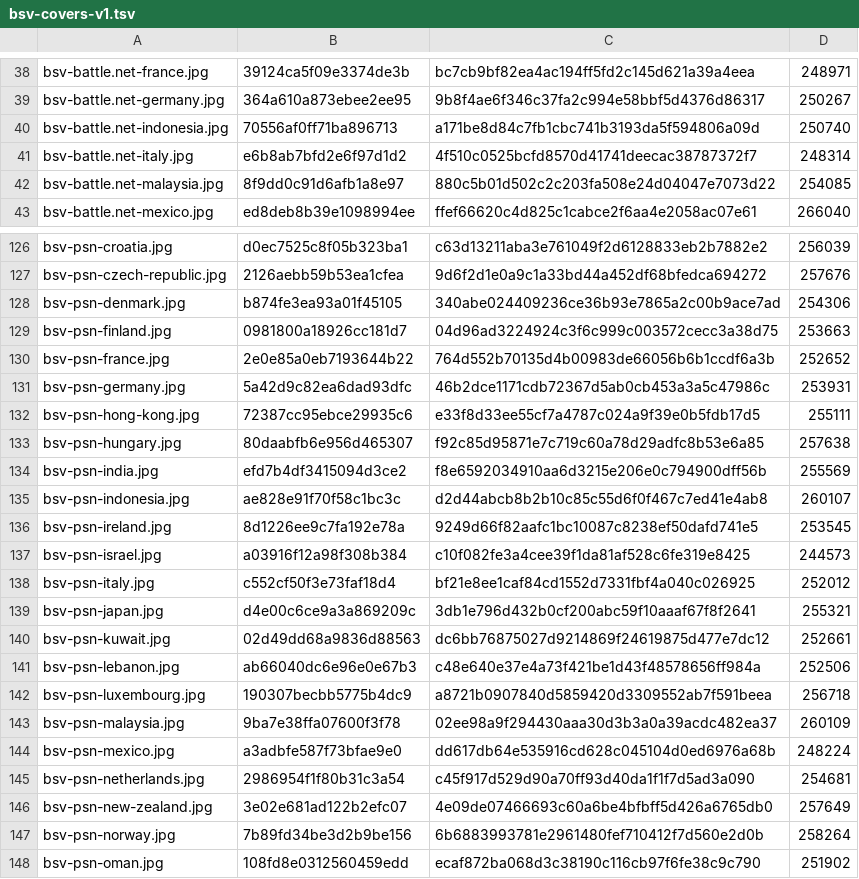
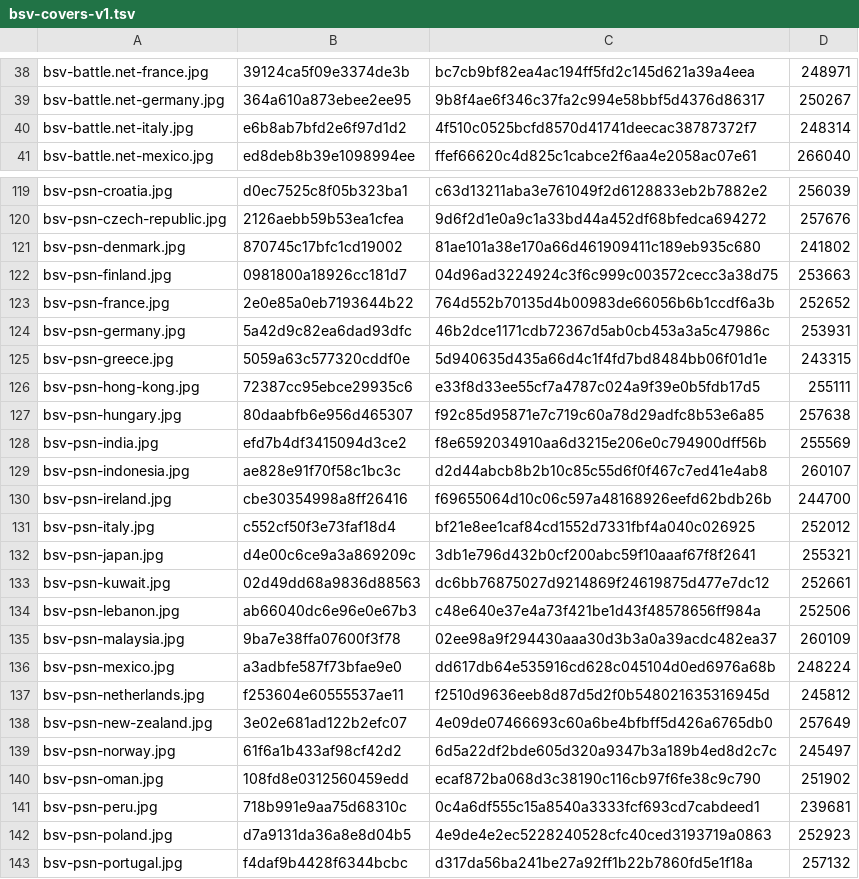
Before and after one commit to Rudwwe412/123, a TSV file: bsv-images/bsv-covers-v1.tsv, drawn as a sheet; only a part is shown, gaps mark what is left out; the shorter side is filled out with more unchanged rows; the diff covers the shown part only.

```diff
--- a/bsv-images/bsv-covers-v1.tsv
+++ b/bsv-images/bsv-covers-v1.tsv
@@ -39,5 +39,3 @@ bsv-battle.net-france.jpg	39124ca5f09e3374de3b	bc7cb9bf82ea4ac194ff5fd2c145d621a
 bsv-battle.net-germany.jpg	364a610a873ebee2ee95	9b8f4ae6f346c37fa2c994e58bbf5d4376d86317	250267
-bsv-battle.net-indonesia.jpg	70556af0ff71ba896713	a171be8d84c7fb1cbc741b3193da5f594806a09d	250740
 bsv-battle.net-italy.jpg	e6b8ab7bfd2e6f97d1d2	4f510c0525bcfd8570d41741deecac38787372f7	248314
-bsv-battle.net-malaysia.jpg	8f9dd0c91d6afb1a8e97	880c5b01d502c2c203fa508e24d04047e7073d22	254085
 bsv-battle.net-mexico.jpg	ed8deb8b39e1098994ee	ffef66620c4d825c1cabce2f6aa4e2058ac07e61	266040
@@ -127,3 +120,3 @@ bsv-psn-croatia.jpg	d0ec7525c8f05b323ba1	c63d13211aba3e761049f2d6128833eb2b7882e
 bsv-psn-czech-republic.jpg	2126aebb59b53ea1cfea	9d6f2d1e0a9c1a33bd44a452df68bfedca694272	257676
-bsv-psn-denmark.jpg	b874fe3ea93a01f45105	340abe024409236ce36b93e7865a2c00b9ace7ad	254306
+bsv-psn-denmark.jpg	870745c17bfc1cd19002	81ae101a38e170a66d461909411c189eb935c680	241802
 bsv-psn-finland.jpg	0981800a18926cc181d7	04d96ad3224924c3f6c999c003572cecc3a38d75	253663
@@ -131,2 +124,3 @@ bsv-psn-france.jpg	2e0e85a0eb7193644b22	764d552b70135d4b00983de66056b6b1ccdf6a3b
 bsv-psn-germany.jpg	5a42d9c82ea6dad93dfc	46b2dce1171cdb72367d5ab0cb453a3a5c47986c	253931
+bsv-psn-greece.jpg	5059a63c577320cddf0e	5d940635d435a66d4c1f4fd7bd8484bb06f01d1e	243315
 bsv-psn-hong-kong.jpg	72387cc95ebce29935c6	e33f8d33ee55cf7a4787c024a9f39e0b5fdb17d5	255111
@@ -135,4 +129,3 @@ bsv-psn-india.jpg	efd7b4df3415094d3ce2	f8e6592034910aa6d3215e206e0c794900dff56b
 bsv-psn-indonesia.jpg	ae828e91f70f58c1bc3c	d2d44abcb8b2b10c85c55d6f0f467c7ed41e4ab8	260107
-bsv-psn-ireland.jpg	8d1226ee9c7fa192e78a	9249d66f82aafc1bc10087c8238ef50dafd741e5	253545
-bsv-psn-israel.jpg	a03916f12a98f308b384	c10f082fe3a4cee39f1da81af528c6fe319e8425	244573
+bsv-psn-ireland.jpg	cbe30354998a8ff26416	f69655064d10c06c597a48168926eefd62bdb26b	244700
 bsv-psn-italy.jpg	c552cf50f3e73faf18d4	bf21e8ee1caf84cd1552d7331fbf4a040c026925	252012
@@ -141,8 +134,7 @@ bsv-psn-kuwait.jpg	02d49dd68a9836d88563	dc6bb76875027d9214869f24619875d477e7dc12
 bsv-psn-lebanon.jpg	ab66040dc6e96e0e67b3	c48e640e37e4a73f421be1d43f48578656ff984a	252506
-bsv-psn-luxembourg.jpg	190307becbb5775b4dc9	a8721b0907840d5859420d3309552ab7f591beea	256718
 bsv-psn-malaysia.jpg	9ba7e38ffa07600f3f78	02ee98a9f294430aaa30d3b3a0a39acdc482ea37	260109
 bsv-psn-mexico.jpg	a3adbfe587f73bfae9e0	dd617db64e535916cd628c045104d0ed6976a68b	248224
-bsv-psn-netherlands.jpg	2986954f1f80b31c3a54	c45f917d529d90a70ff93d40da1f1f7d5ad3a090	254681
+bsv-psn-netherlands.jpg	f253604e60555537ae11	f2510d9636eeb8d87d5d2f0b548021635316945d	245812
 bsv-psn-new-zealand.jpg	3e02e681ad122b2efc07	4e09de07466693c60a6be4bfbff5d426a6765db0	257649
-bsv-psn-norway.jpg	7b89fd34be3d2b9be156	6b6883993781e2961480fef710412f7d560e2d0b	258264
+bsv-psn-norway.jpg	61f6a1b433af98cf42d2	6d5a22df2bde605d320a9347b3a189b4ed8d2c7c	245497
 bsv-psn-oman.jpg	108fd8e0312560459edd	ecaf872ba068d3c38190c116cb97f6fe38c9c790	251902
```
Also changed, not shown: 5 removed rows and 21 edited cells elsewhere in this file, 21 other files.
